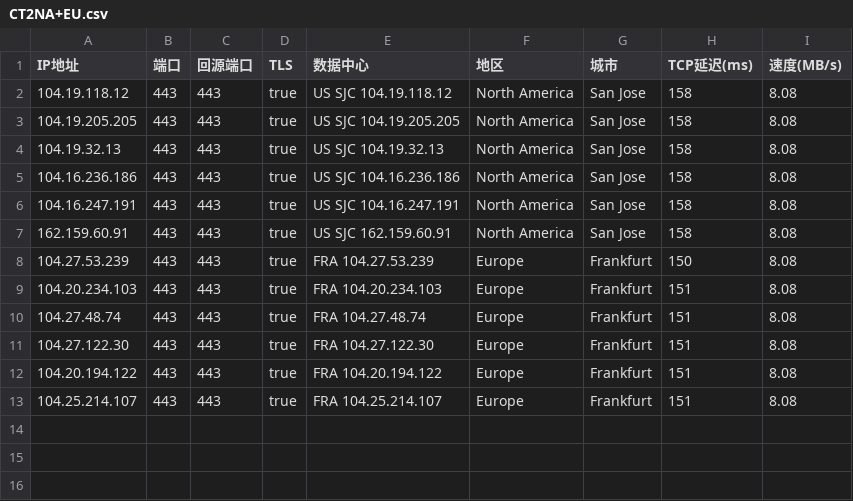
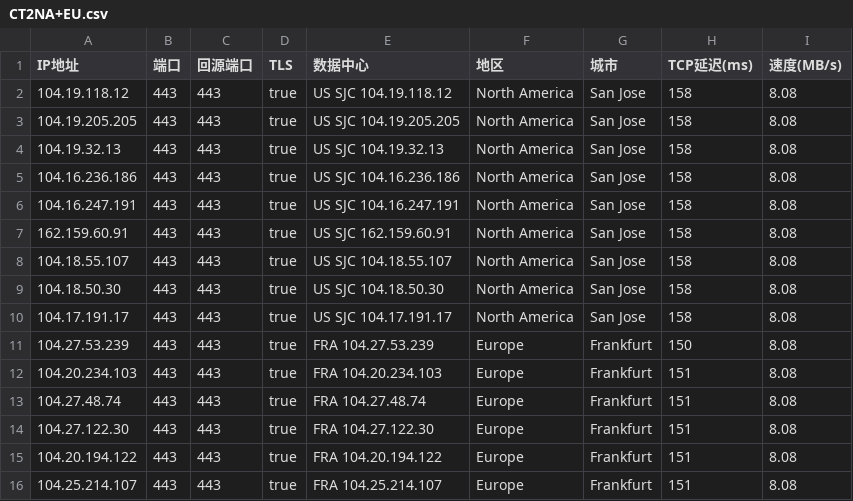
Before and after one commit to D10H0U/User-Defined-Password-Generator, a CSV file: CT2NA+EU.csv, drawn as a sheet.

Commit message:
Update CT2NA+EU.csv

```diff
--- a/CT2NA+EU.csv
+++ b/CT2NA+EU.csv
@@ -7,2 +7,5 @@ IP地址,端口,回源端口,TLS,数据中心,地区,城市,TCP延迟(ms),速度
 162.159.60.91,443,443,true,US SJC 162.159.60.91,North America,San Jose,158,8.08
+104.18.55.107,443,443,true,US SJC 104.18.55.107,North America,San Jose,158,8.08
+104.18.50.30,443,443,true,US SJC 104.18.50.30,North America,San Jose,158,8.08
+104.17.191.17,443,443,true,US SJC 104.17.191.17,North America,San Jose,158,8.08
 104.27.53.239,443,443,true,FRA 104.27.53.239,Europe,Frankfurt,150,8.08
```
